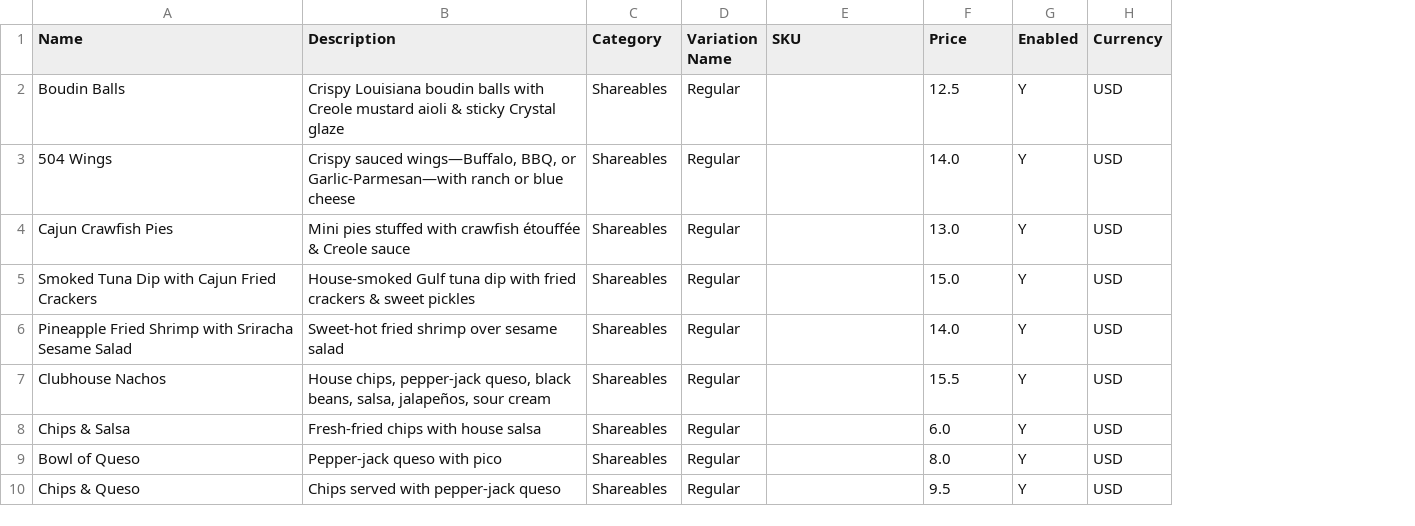
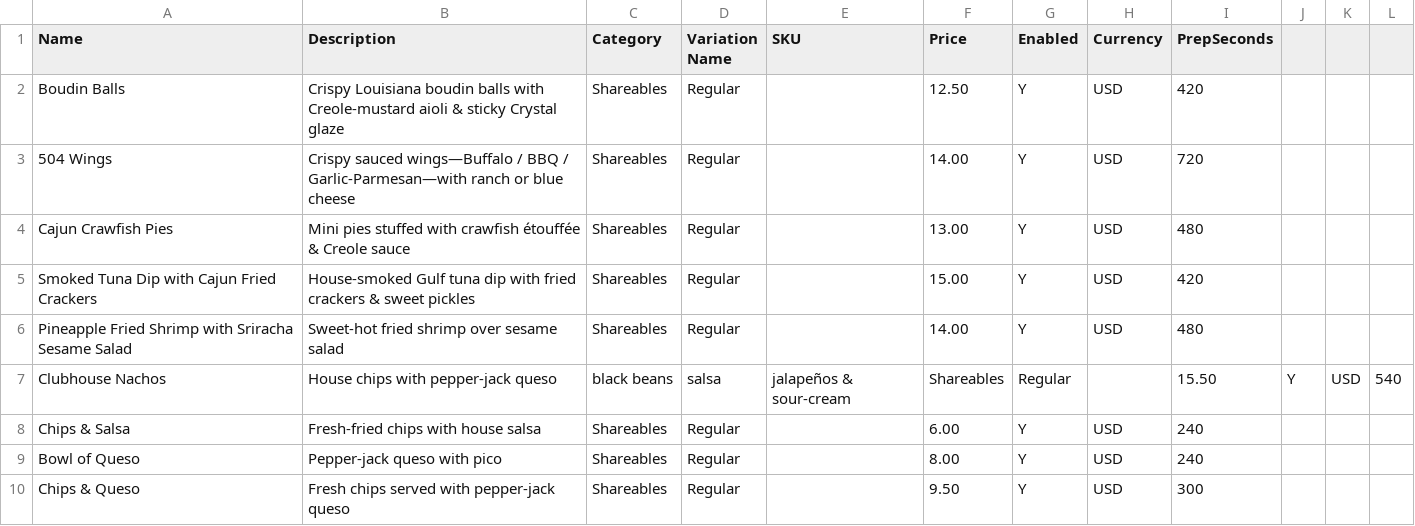
Before and after one commit to atlasgrowth/five0four, a CSV file: scripts/menu_creole_tavern.csv, drawn as a sheet; only a part is shown; the diff covers the shown part only; the diff names each change by its address in the sheet, - before the commit and + after, or states it on an @@ line.

```diff
--- a/scripts/menu_creole_tavern.csv
+++ b/scripts/menu_creole_tavern.csv
+column I (PrepSeconds), rows 2-10: 420 | 720 | 480 | 420 | 480 | 15.50 | 240 | 240 | 300
+column J, row 7: Y
+column K, row 7: USD
+column L, row 7: 540
-B2 (Description): …balls with Creole mustard aioli &…
+B2 (Description): …balls with Creole-mustard aioli &…
-F2 (Price): 12.5
+F2 (Price): 12.50
-B3 (Description): Crispy sauced wings—Buffalo, BBQ, or Garlic‑Parmesan—with ranch or…
+B3 (Description): Crispy sauced wings—Buffalo / BBQ / Garlic-Parmesan—with ranch or…
-F3 (Price): 14.0
+F3 (Price): 14.00
-F4 (Price): 13.0
+F4 (Price): 13.00
-B5 (Description): House‑smoked Gulf tuna…
+B5 (Description): House-smoked Gulf tuna…
-F5 (Price): 15.0
+F5 (Price): 15.00
-B6 (Description): Sweet‑hot fried shrimp over sesame salad
+B6 (Description): Sweet-hot fried shrimp over sesame salad
-F6 (Price): 14.0
+F6 (Price): 14.00
-B7 (Description): House chips, pepper‑jack queso, black beans, salsa, jalapeños, sour cream
+B7 (Description): House chips with pepper-jack queso
-C7 (Category): Shareables
+C7 (Category): black beans
-D7 (Variation Name): Regular
+D7 (Variation Name): salsa
-E7 (SKU): (empty)
+E7 (SKU): jalapeños & sour-cream
-F7 (Price): 15.5
+F7 (Price): Shareables
-G7 (Enabled): Y
+G7 (Enabled): Regular
-H7 (Currency): USD
+H7 (Currency): (empty)
-B8 (Description): Fresh‑fried chips with house salsa
+B8 (Description): Fresh-fried chips with house salsa
-F8 (Price): 6.0
+F8 (Price): 6.00
-B9 (Description): Pepper‑jack queso with pico
+B9 (Description): Pepper-jack queso with pico
-F9 (Price): 8.0
+F9 (Price): 8.00
-B10 (Description): Chips served with pepper‑jack queso
+B10 (Description): Fresh chips served with pepper-jack queso
-F10 (Price): 9.5
+F10 (Price): 9.50
```
Also changed, not shown: 124 edited cells elsewhere in this file, 3 other files.
